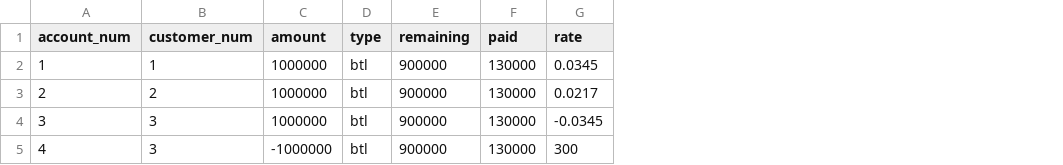
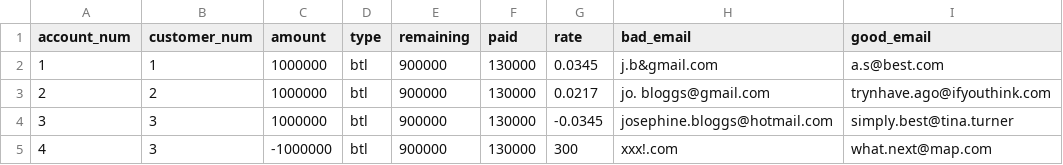
Before and after one commit to DataVisuals/expectations, a CSV file: my_table.csv, drawn as a sheet; the diff names each change by its address in the sheet, - before the commit and + after, or states it on an @@ line.

```diff
--- a/my_table.csv
+++ b/my_table.csv
+column H (bad_email), rows 2-5: j.b&gmail.com | jo. bloggs@gmail.com | josephine.bloggs@hotmail.com | xxx!.com
+column I (good_email), rows 2-5: a.s@best.com | trynhave.ago@ifyouthink.com | simply.best@tina.turner | what.next@map.com
```
Also changed, not shown: 5 other files.
